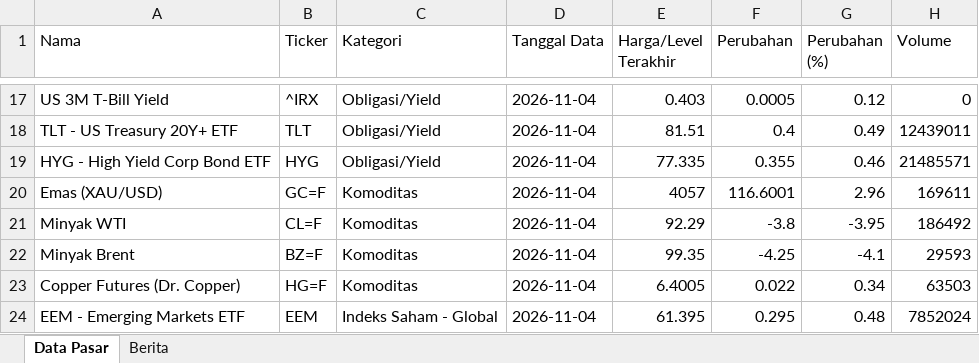
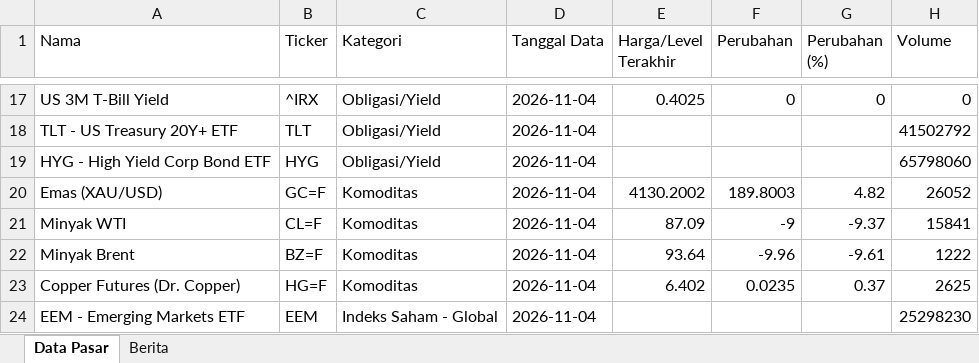
Before and after one commit to misabdussalam/market-news-tracker, an Excel workbook: data/market_news_latest.xlsx, sheet Data Pasar, drawn as a sheet; only a part is shown, gaps mark what is left out; values as stored, in another font and other column widths than the file's, no borders; the diff covers the shown part only; the diff names each change by its address in the sheet, - before the commit and + after, or states it on an @@ line.

```diff
--- a/data/market_news_latest.xlsx (sheet Data Pasar)
+++ b/data/market_news_latest.xlsx (sheet Data Pasar)
-E17 (Harga/Level Terakhir): 0.403
+E17 (Harga/Level Terakhir): 0.4025
-F17 (Perubahan): 0.0005
+F17 (Perubahan): 0
-G17 (Perubahan (%)): 0.12
+G17 (Perubahan (%)): 0
-E18 (Harga/Level Terakhir): 81.51
+E18 (Harga/Level Terakhir): (empty)
-F18 (Perubahan): 0.4
+F18 (Perubahan): (empty)
-G18 (Perubahan (%)): 0.49
+G18 (Perubahan (%)): (empty)
-H18 (Volume): 12439011
+H18 (Volume): 41502792
-E19 (Harga/Level Terakhir): 77.335
+E19 (Harga/Level Terakhir): (empty)
-F19 (Perubahan): 0.355
+F19 (Perubahan): (empty)
-G19 (Perubahan (%)): 0.46
+G19 (Perubahan (%)): (empty)
-H19 (Volume): 21485571
+H19 (Volume): 65798060
-E20 (Harga/Level Terakhir): 4057
+E20 (Harga/Level Terakhir): 4130.2002
-F20 (Perubahan): 116.6001
+F20 (Perubahan): 189.8003
-G20 (Perubahan (%)): 2.96
+G20 (Perubahan (%)): 4.82
-H20 (Volume): 169611
+H20 (Volume): 26052
-E21 (Harga/Level Terakhir): 92.29
+E21 (Harga/Level Terakhir): 87.09
-F21 (Perubahan): -3.8
+F21 (Perubahan): -9
-G21 (Perubahan (%)): -3.95
+G21 (Perubahan (%)): -9.37
-H21 (Volume): 186492
+H21 (Volume): 15841
-E22 (Harga/Level Terakhir): 99.35
+E22 (Harga/Level Terakhir): 93.64
-F22 (Perubahan): -4.25
+F22 (Perubahan): -9.96
-G22 (Perubahan (%)): -4.1
+G22 (Perubahan (%)): -9.61
-H22 (Volume): 29593
+H22 (Volume): 1222
-E23 (Harga/Level Terakhir): 6.4005
+E23 (Harga/Level Terakhir): 6.402
-F23 (Perubahan): 0.022
+F23 (Perubahan): 0.0235
-G23 (Perubahan (%)): 0.34
+G23 (Perubahan (%)): 0.37
-H23 (Volume): 63503
+H23 (Volume): 2625
-E24 (Harga/Level Terakhir): 61.395
+E24 (Harga/Level Terakhir): (empty)
-F24 (Perubahan): 0.295
+F24 (Perubahan): (empty)
-G24 (Perubahan (%)): 0.48
+G24 (Perubahan (%)): (empty)
-H24 (Volume): 7852024
+H24 (Volume): 25298230
```
Also changed, not shown: 71 edited cells elsewhere in this sheet, sheet Berita, 3 other files.
